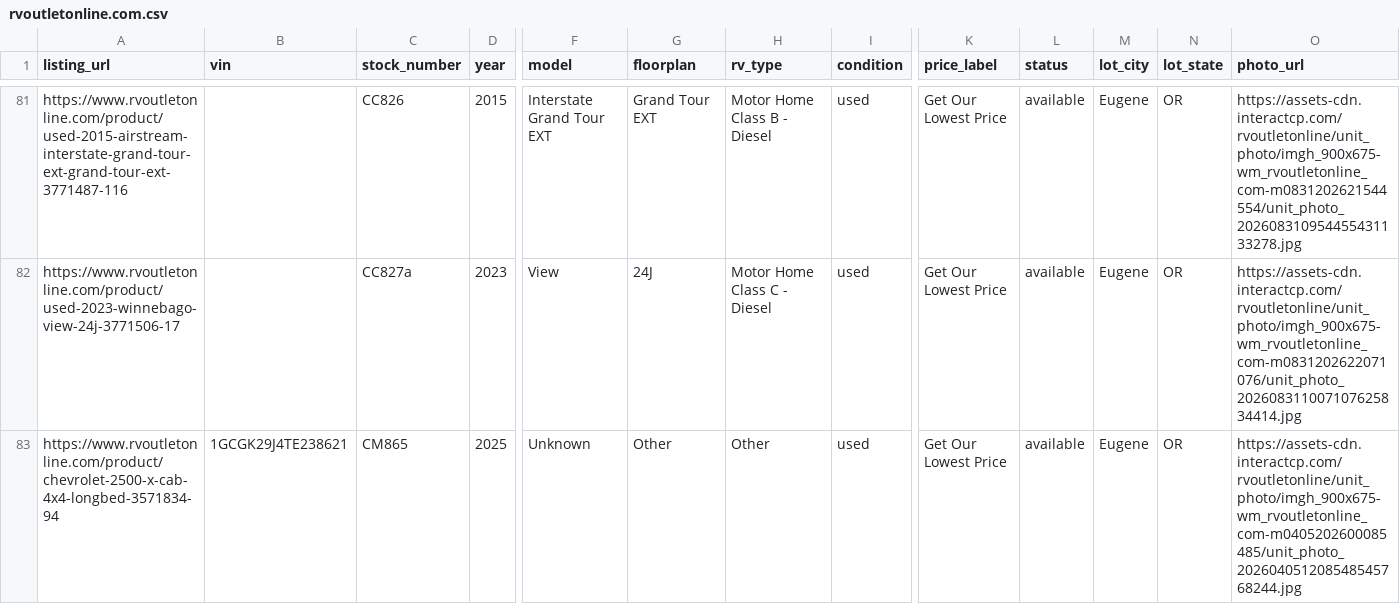
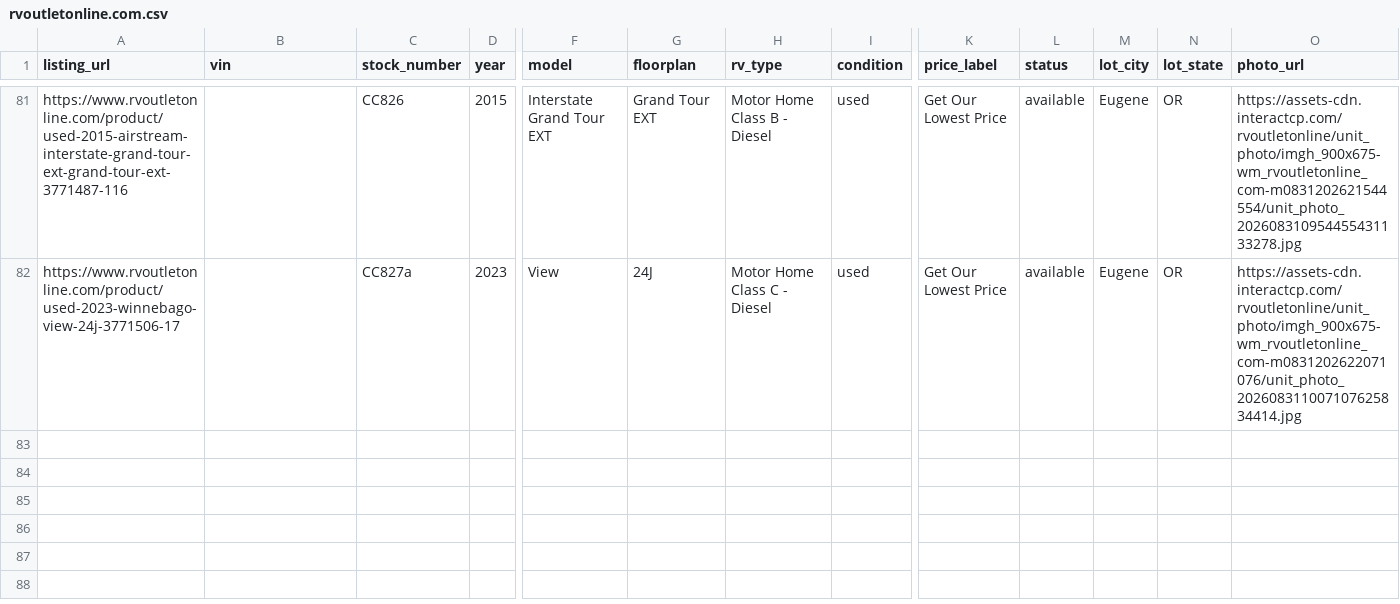
Before and after one commit to MatchRV/AI-RV-Marketplace-Infrastructure-, a CSV file: lib/agent-core/data/harvest-devin/OR/rvoutletonline.com.csv, drawn as a sheet; only a part is shown, gaps mark what is left out; rows hold the shown columns only; the diff names each change by its address in the sheet, - before the commit and + after, or states it on an @@ line.

```diff
--- a/lib/agent-core/data/harvest-devin/OR/rvoutletonline.com.csv
+++ b/lib/agent-core/data/harvest-devin/OR/rvoutletonline.com.csv
-row 83: https://www.rvoutletonline.com/product/chevrolet-2500-x-cab-4x4-longbed-3571834-94 | 1GCGK29J4TE238621 | CM865 | 2025 | Unknown | Other | Other | used | Get Our Lowest Price | available | Eugene | OR | https://assets-cdn.interactcp.com/rvoutletonline/unit_photo/imgh_900x675-wm_rvoutletonline_com-m0405202600085485/unit_photo_202604051208548545768244.jpg
```
Also changed, not shown: lib/agent-core/data/harvest-devin/OR/dealers.csv.
